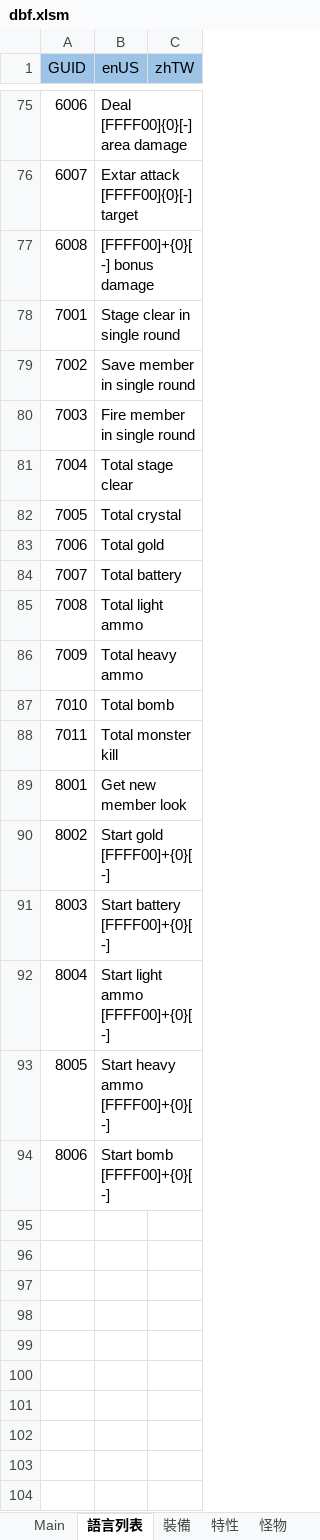
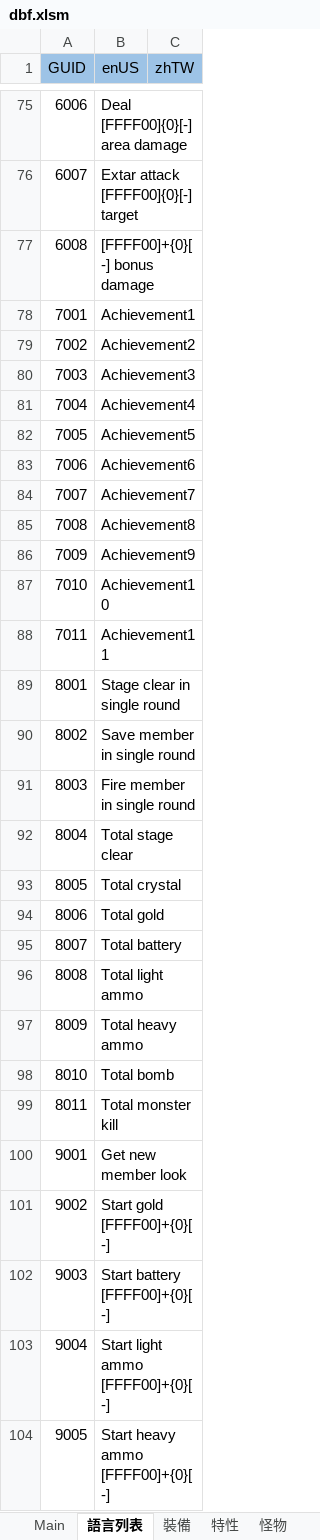
Before and after one commit to yinweli/project_acg, an Excel workbook: Doc/dbf.xlsm, sheet 語言列表, drawn as a sheet; only a part is shown, gaps mark what is left out; values as stored, in another font and other column widths than the file's, no borders; table styles not drawn; the diff covers the shown part only; the diff names each change by its address in the sheet, - before the commit and + after, or states it on an @@ line.

```diff
--- a/Doc/dbf.xlsm (sheet 語言列表)
+++ b/Doc/dbf.xlsm (sheet 語言列表)
-B78 (enUS): Stage clear in single round
+B78 (enUS): Achievement1
-B79 (enUS): Save member in single round
+B79 (enUS): Achievement2
-B80 (enUS): Fire member in single round
+B80 (enUS): Achievement3
-B81 (enUS): Total stage clear
+B81 (enUS): Achievement4
-B82 (enUS): Total crystal
+B82 (enUS): Achievement5
-B83 (enUS): Total gold
+B83 (enUS): Achievement6
-B84 (enUS): Total battery
+B84 (enUS): Achievement7
-B85 (enUS): Total light ammo
+B85 (enUS): Achievement8
-B86 (enUS): Total heavy ammo
+B86 (enUS): Achievement9
-B87 (enUS): Total bomb
+B87 (enUS): Achievement10
-B88 (enUS): Total monster kill
+B88 (enUS): Achievement11
-B89 (enUS): Get new member look
+B89 (enUS): Stage clear in single round
-B90 (enUS): Start gold [FFFF00]+{0}[-]
+B90 (enUS): Save member in single round
-B91 (enUS): Start battery [FFFF00]+{0}[-]
+B91 (enUS): Fire member in single round
-B92 (enUS): Start light ammo [FFFF00]+{0}[-]
+B92 (enUS): Total stage clear
-B93 (enUS): Start heavy ammo [FFFF00]+{0}[-]
+B93 (enUS): Total crystal
-B94 (enUS): Start bomb [FFFF00]+{0}[-]
+B94 (enUS): Total gold
+row 95: 8007 | Total battery
+row 96: 8008 | Total light ammo
+row 97: 8009 | Total heavy ammo
+row 98: 8010 | Total bomb
+row 99: 8011 | Total monster kill
+row 100: 9001 | Get new member look
+row 101: 9002 | Start gold [FFFF00]+{0}[-]
+row 102: 9003 | Start battery [FFFF00]+{0}[-]
+row 103: 9004 | Start light ammo [FFFF00]+{0}[-]
+row 104: 9005 | Start heavy ammo [FFFF00]+{0}[-]
```
Also changed, not shown: 1 added row elsewhere in this sheet, sheet Language, sheet 成就, sheet Achievement, 3 other files.
